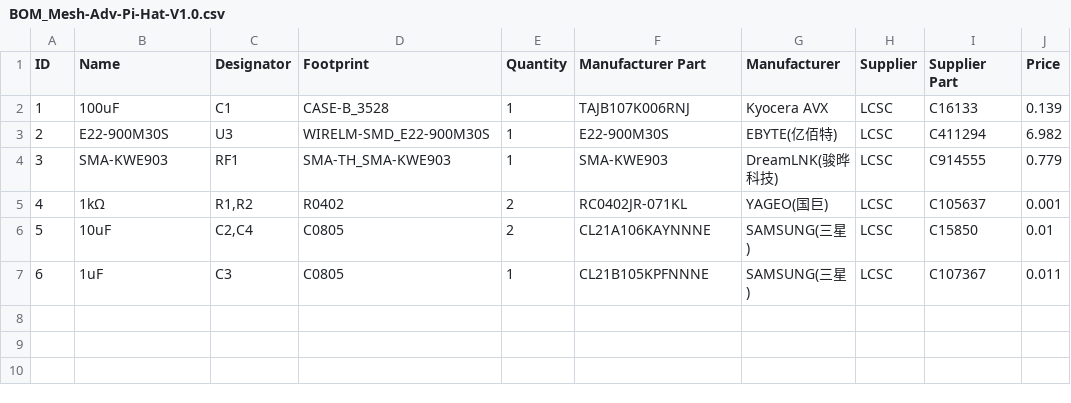
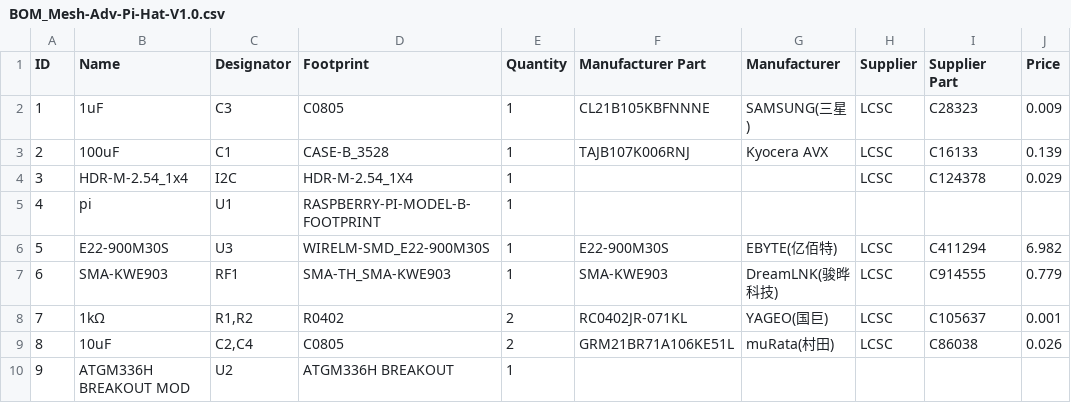
Before and after one commit to chrismyers2000/MeshAdv-Pi-Hat, a CSV file: V1.0/PCB/BOM_Mesh-Adv-Pi-Hat-V1.0.csv, drawn as a sheet; removed rows and columns are numbered as before the commit, all else as after; the diff names each change by its address in the sheet, - before the commit and + after, or states it on an @@ line.

Commit message:
Add files via upload

```diff
--- a/V1.0/PCB/BOM_Mesh-Adv-Pi-Hat-V1.0.csv
+++ b/V1.0/PCB/BOM_Mesh-Adv-Pi-Hat-V1.0.csv
+row 2: 1 | 1uF | C3 | C0805 | 1 | CL21B105KBFNNNE | SAMSUNG(三星) | LCSC | C28323 | 0.009
@@ column A (ID) renumbered between rows 3 and 9 @@
+row 4: 3 | HDR-M-2.54_1x4 | I2C | HDR-M-2.54_1X4 | 1 |  |  | LCSC | C124378 | 0.029
+row 5: 4 | pi | U1 | RASPBERRY-PI-MODEL-B-FOOTPRINT | 1
-F9 (Manufacturer Part): CL21A106KAYNNNE
+F9 (Manufacturer Part): GRM21BR71A106KE51L
-G9 (Manufacturer): SAMSUNG(三星)
+G9 (Manufacturer): muRata(村田)
-I9 (Supplier Part): C15850
+I9 (Supplier Part): C86038
-J9 (Price): 0.01
+J9 (Price): 0.026
-row 7: 6 | 1uF | C3 | C0805 | 1 | CL21B105KPFNNNE | SAMSUNG(三星) | LCSC | C107367 | 0.011
+row 10: 9 | ATGM336H BREAKOUT MOD | U2 | ATGM336H BREAKOUT | 1
```
